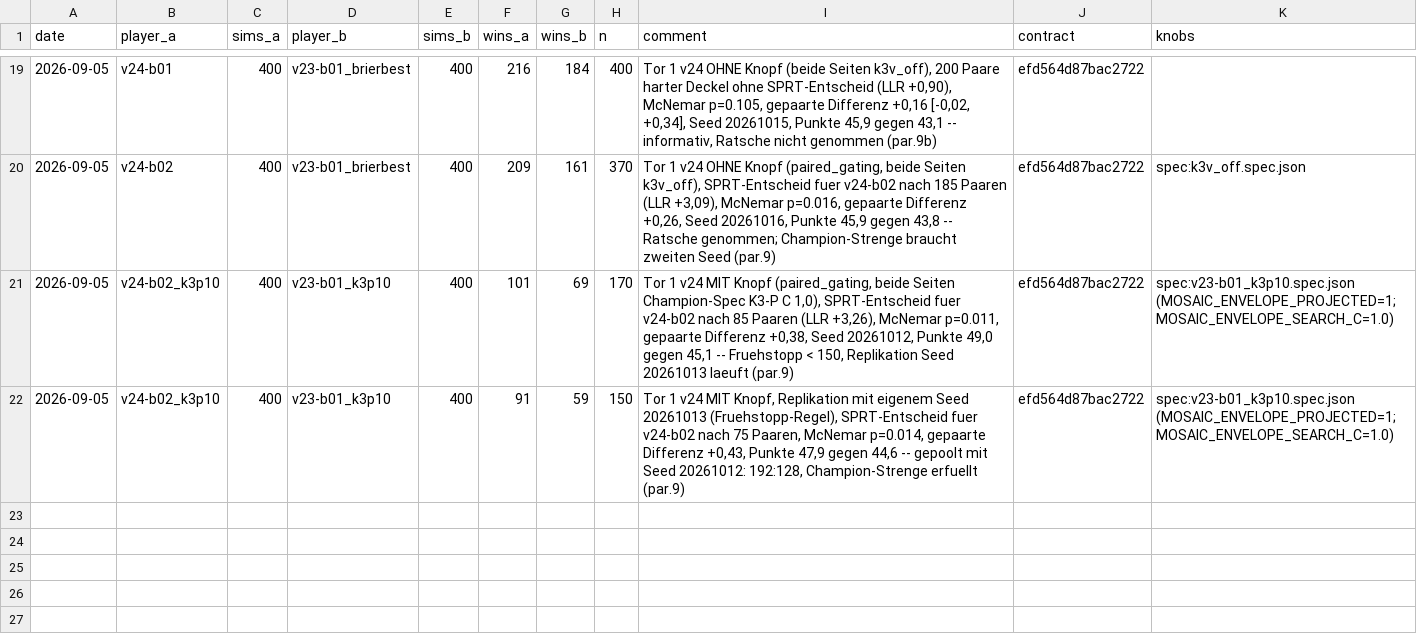
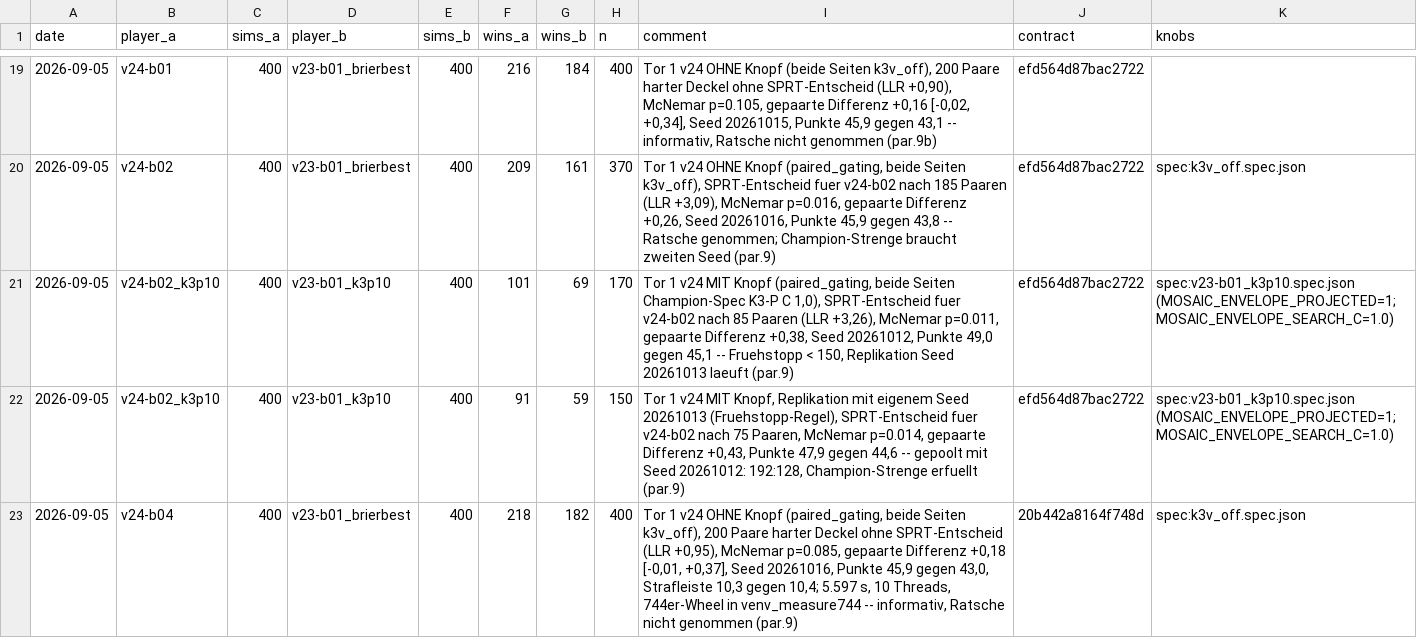
Before and after one commit to artfox1985/mosaic-AI, a CSV file: evaluations/elo_history.csv, drawn as a sheet; only a part is shown, gaps mark what is left out; the diff names each change by its address in the sheet, - before the commit and + after, or states it on an @@ line.

```diff
--- a/evaluations/elo_history.csv
+++ b/evaluations/elo_history.csv
+row 23: 2026-09-05 | v24-b04 | 400 | v23-b01_brierbest | 400 | 218 | 182 | 400 | Tor 1 v24 OHNE Knopf (paired_gating, beide Seiten k3v_off), 200 Paare harter Deckel ohne SPRT-Entscheid (LLR +0,95), McNemar p=0.085, gepaarte Differenz +0,18 [-0,01, +0,37], Seed 20261016, Punkte 45,9 gegen 43,0, Strafleiste 10,3 gegen 10,4; 5.597 s, 10 Threads, 744er-Wheel in venv_measure744 -- informativ, Ratsche nicht genommen (par.9) | 20b442a8164f748d | spec:k3v_off.spec.json
```
Also changed, not shown: 5 other files.
